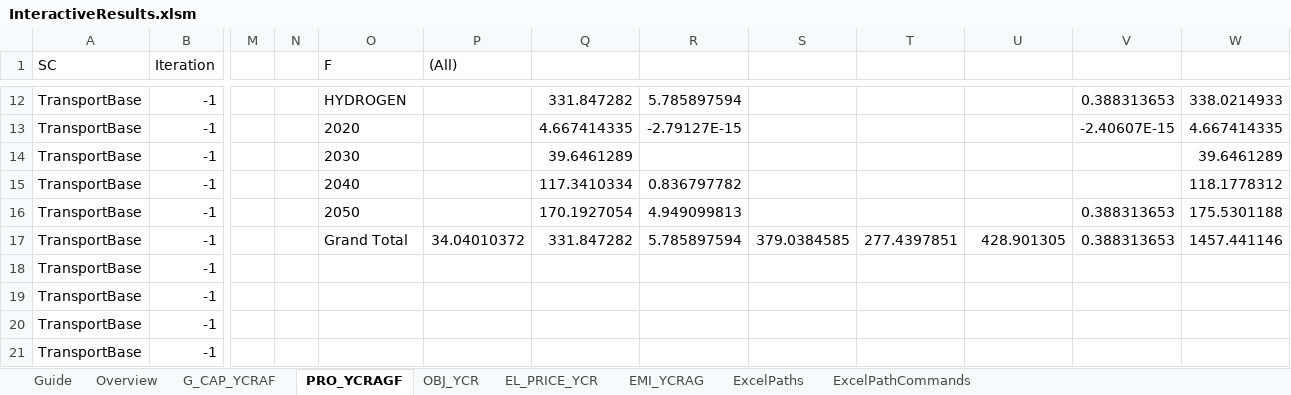
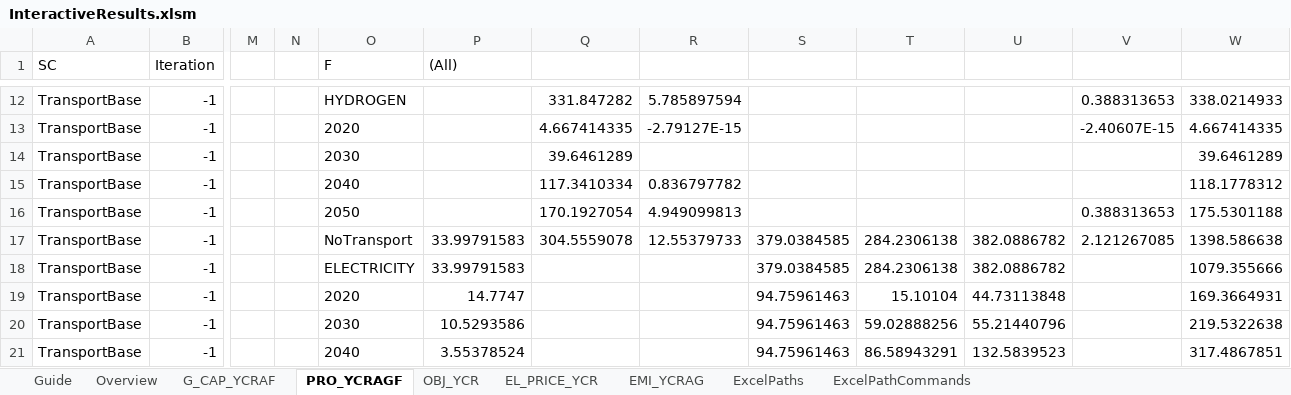
Before and after one commit to Mathias157/balmorel-postprocessing, an Excel workbook: InteractiveResults.xlsm, sheet PRO_YCRAGF, drawn as a sheet; only a part is shown, gaps mark what is left out; values as stored, in another font and other column widths than the file's, no borders; table styles not drawn; the diff covers the shown part only; the diff names each change by its address in the sheet, - before the commit and + after, or states it on an @@ line.

```diff
--- a/InteractiveResults.xlsm (sheet PRO_YCRAGF)
+++ b/InteractiveResults.xlsm (sheet PRO_YCRAGF)
-O17 (F): Grand Total
+O17 (F): NoTransport
-P17 ((All)): 34.04010372
+P17 ((All)): 33.99791583
-Q17: 331.847282
+Q17: 304.5559078
-R17: 5.785897594
+R17: 12.55379733
-T17: 277.4397851
+T17: 284.2306138
-U17: 428.901305
+U17: 382.0886782
-V17: 0.388313653
+V17: 2.121267085
-W17: 1457.441146
+W17: 1398.586638
-O18 (F): (empty)
+O18 (F): ELECTRICITY
-P18 ((All)): (empty)
+P18 ((All)): 33.99791583
-S18: (empty)
+S18: 379.0384585
-T18: (empty)
+T18: 284.2306138
-U18: (empty)
+U18: 382.0886782
-W18: (empty)
+W18: 1079.355666
-O19 (F): (empty)
+O19 (F): 2020
-P19 ((All)): (empty)
+P19 ((All)): 14.7747
-S19:S21: (empty)
+S19:S21: 94.75961463
-T19: (empty)
+T19: 15.10104
-U19: (empty)
+U19: 44.73113848
-W19: (empty)
+W19: 169.3664931
-O20 (F): (empty)
+O20 (F): 2030
-P20 ((All)): (empty)
+P20 ((All)): 10.5293586
-T20: (empty)
+T20: 59.02888256
-U20: (empty)
+U20: 55.21440796
-W20: (empty)
+W20: 219.5322638
-O21 (F): (empty)
+O21 (F): 2040
-P21 ((All)): (empty)
+P21 ((All)): 3.55378524
-T21: (empty)
+T21: 86.58943291
-U21: (empty)
+U21: 132.5839523
-W21: (empty)
+W21: 317.4867851
```
Also changed, not shown: 57 added rows and 40 edited cells elsewhere in this sheet, sheet G_CAP_YCRAF, sheet OBJ_YCR, sheet EMI_YCRAG, sheet EL_PRICE_YCR, sheet Overview, charts or pictures, 1 other file.
